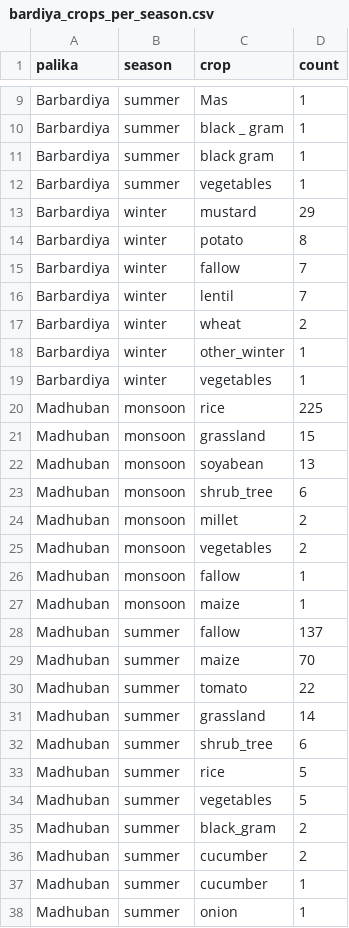
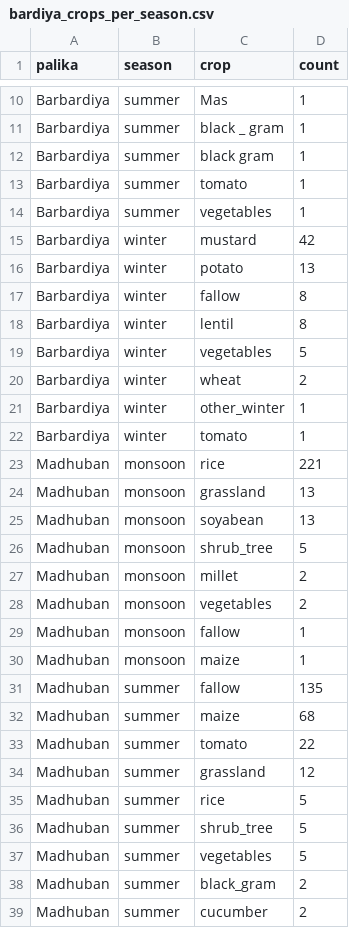
Before and after one commit to sapkotashishir/Crop_map_2024, a CSV file: bardiya_crops_per_season.csv, drawn as a sheet; only a part is shown, gaps mark what is left out; the shorter side is filled out with more unchanged rows; the diff covers the shown part only.

```diff
--- a/bardiya_crops_per_season.csv
+++ b/bardiya_crops_per_season.csv
@@ -11,14 +12,16 @@ Barbardiya,summer,black _ gram,1
 Barbardiya,summer,black gram,1
+Barbardiya,summer,tomato,1
 Barbardiya,summer,vegetables,1
-Barbardiya,winter,mustard,29
-Barbardiya,winter,potato,8
-Barbardiya,winter,fallow,7
-Barbardiya,winter,lentil,7
+Barbardiya,winter,mustard,42
+Barbardiya,winter,potato,13
+Barbardiya,winter,fallow,8
+Barbardiya,winter,lentil,8
+Barbardiya,winter,vegetables,5
 Barbardiya,winter,wheat,2
 Barbardiya,winter,other_winter,1
-Barbardiya,winter,vegetables,1
-Madhuban,monsoon,rice,225
-Madhuban,monsoon,grassland,15
+Barbardiya,winter,tomato,1
+Madhuban,monsoon,rice,221
+Madhuban,monsoon,grassland,13
 Madhuban,monsoon,soyabean,13
-Madhuban,monsoon,shrub_tree,6
+Madhuban,monsoon,shrub_tree,5
 Madhuban,monsoon,millet,2
@@ -27,8 +30,8 @@ Madhuban,monsoon,fallow,1
 Madhuban,monsoon,maize,1
-Madhuban,summer,fallow,137
-Madhuban,summer,maize,70
+Madhuban,summer,fallow,135
+Madhuban,summer,maize,68
 Madhuban,summer,tomato,22
-Madhuban,summer,grassland,14
-Madhuban,summer,shrub_tree,6
+Madhuban,summer,grassland,12
 Madhuban,summer,rice,5
+Madhuban,summer,shrub_tree,5
 Madhuban,summer,vegetables,5
```
Also changed, not shown: 1 added row and 7 edited cells elsewhere in this file, kailali_crops_per_season.csv, kanchanpur_crops_per_season.csv, 7 other files.
